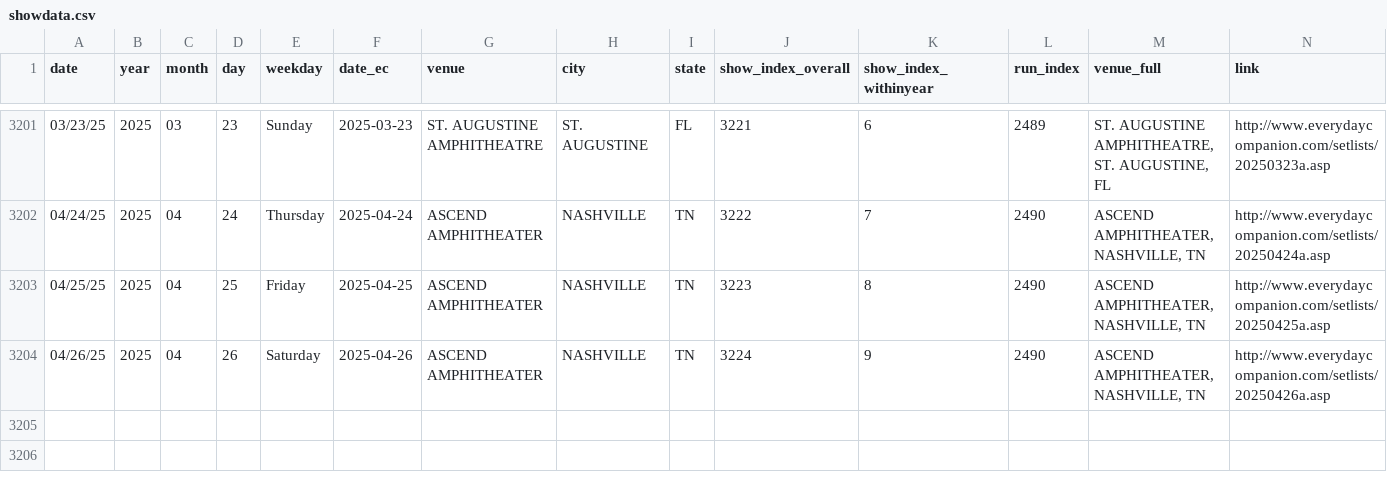
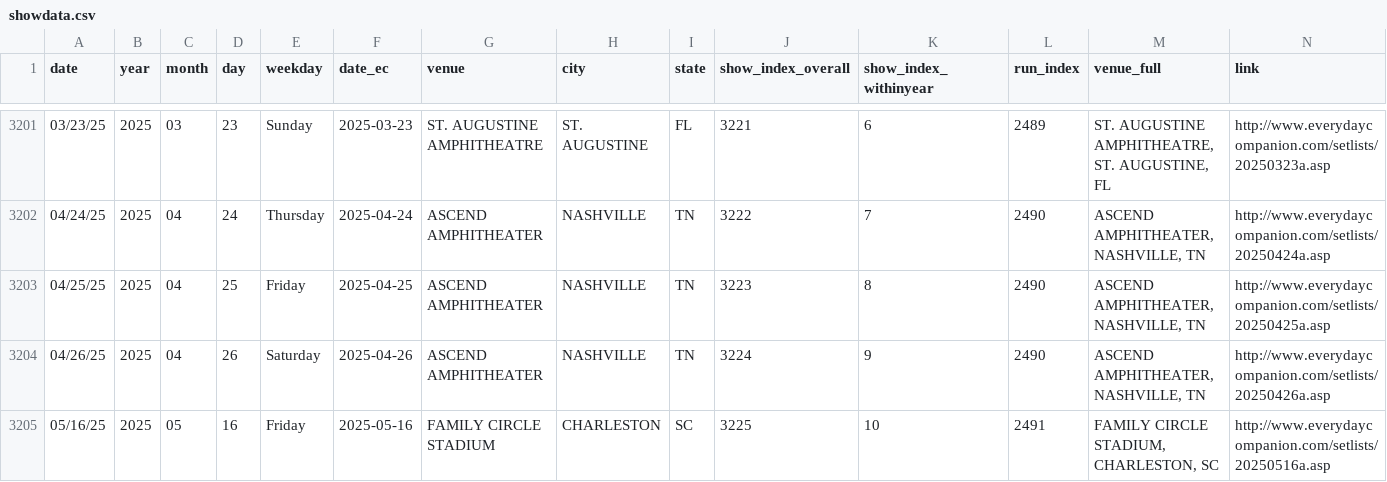
Before and after one commit to connorkitchings/Concerts, a CSV file: Data/WSP/From Web/showdata.csv, drawn as a sheet; only a part is shown, gaps mark what is left out; the diff names each change by its address in the sheet, - before the commit and + after, or states it on an @@ line.

```diff
--- a/Data/WSP/From Web/showdata.csv
+++ b/Data/WSP/From Web/showdata.csv
+row 3205: 05/16/25 | 2025 | 05 | 16 | Friday | 2025-05-16 | FAMILY CIRCLE STADIUM | CHARLESTON | SC | 3225 | 10 | 2491 | FAMILY CIRCLE STADIUM, CHARLESTON, SC | http://www.everydaycompanion.com/setlists/20250516a.asp
```
Also changed, not shown: Data/Goose/Predictions/ck_plus.csv, Data/Goose/Predictions/notebook.csv, 13 other files.
